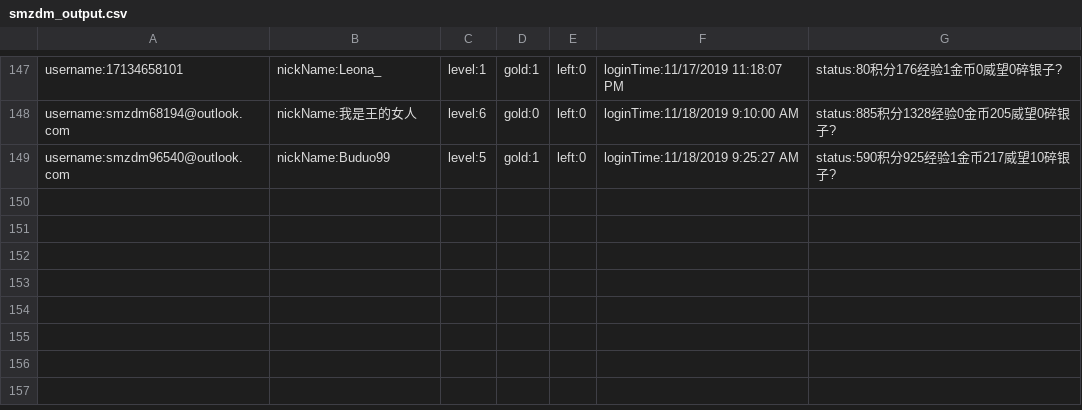
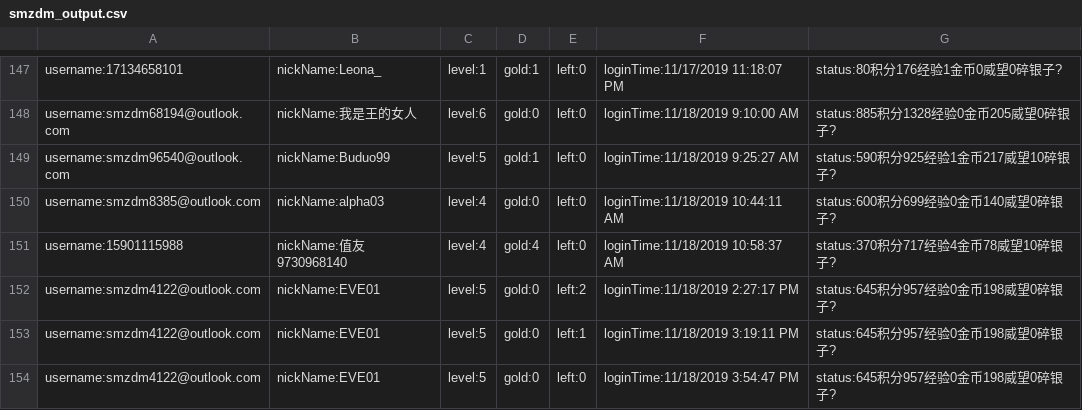
Before and after one commit to sagittarr/smzdm, a CSV file: WebBrowser/bin/Release/data/smzdm_output.csv, drawn as a sheet; only a part is shown, gaps mark what is left out; the diff names each change by its address in the sheet, - before the commit and + after, or states it on an @@ line.

```diff
--- a/WebBrowser/bin/Release/data/smzdm_output.csv
+++ b/WebBrowser/bin/Release/data/smzdm_output.csv
+row 150: username:smzdm8385@outlook.com | nickName:alpha03 | level:4 | gold:0 | left:0 | loginTime:11/18/2019 10:44:11 AM | status:600积分699经验0金币140威望0碎银子?
+row 151: username:15901115988 | nickName:值友9730968140 | level:4 | gold:4 | left:0 | loginTime:11/18/2019 10:58:37 AM | status:370积分717经验4金币78威望10碎银子?
+row 152: username:smzdm4122@outlook.com | nickName:EVE01 | level:5 | gold:0 | left:2 | loginTime:11/18/2019 2:27:17 PM | status:645积分957经验0金币198威望0碎银子?
+row 153: username:smzdm4122@outlook.com | nickName:EVE01 | level:5 | gold:0 | left:1 | loginTime:11/18/2019 3:19:11 PM | status:645积分957经验0金币198威望0碎银子?
+row 154: username:smzdm4122@outlook.com | nickName:EVE01 | level:5 | gold:0 | left:0 | loginTime:11/18/2019 3:54:47 PM | status:645积分957经验0金币198威望0碎银子?
```
Also changed, not shown: WebBrowser/bin/Release/data/smzdm.csv, 5 other files.
